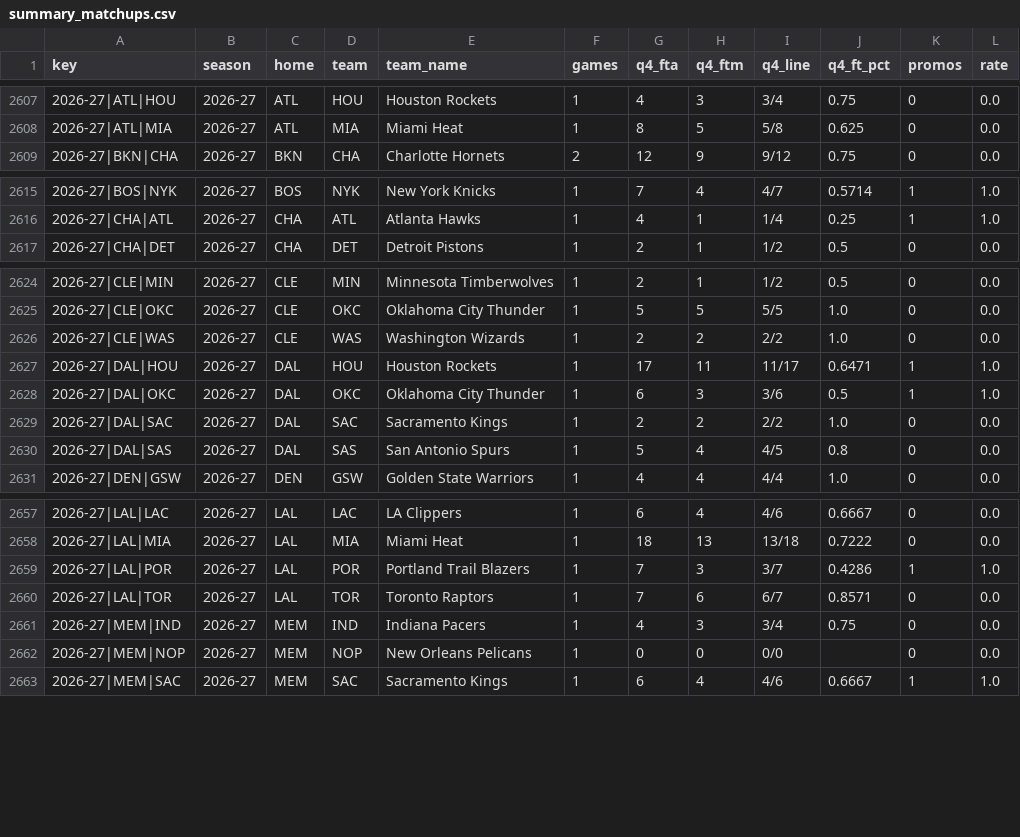
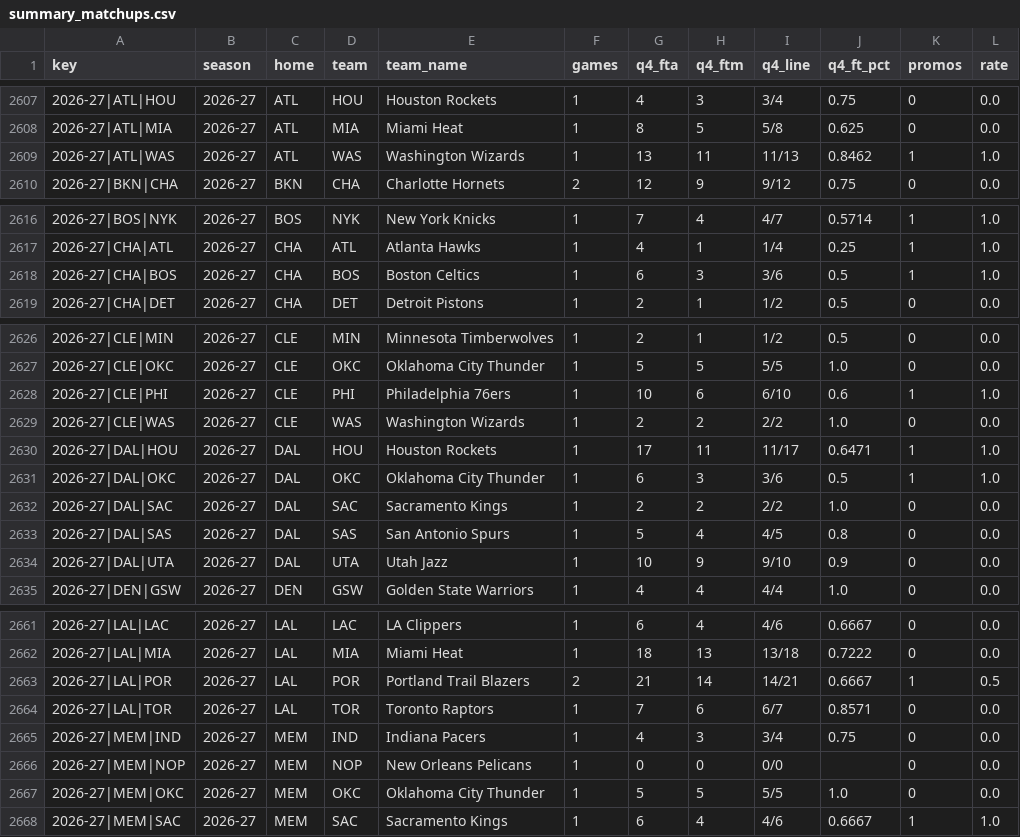
Before and after one commit to vchen007/vchen007.github.io, a CSV file: nba-ft-promo/data/summary_matchups.csv, drawn as a sheet; only a part is shown, gaps mark what is left out; the diff covers the shown part only.

```diff
--- a/nba-ft-promo/data/summary_matchups.csv
+++ b/nba-ft-promo/data/summary_matchups.csv
@@ -2608,2 +2608,3 @@ key,season,home,team,team_name,games,q4_fta,q4_ftm,q4_line,q4_ft_pct,promos,rate
 2026-27|ATL|MIA,2026-27,ATL,MIA,Miami Heat,1,8,5,5/8,0.625,0,0.0
+2026-27|ATL|WAS,2026-27,ATL,WAS,Washington Wizards,1,13,11,11/13,0.8462,1,1.0
 2026-27|BKN|CHA,2026-27,BKN,CHA,Charlotte Hornets,2,12,9,9/12,0.75,0,0.0
@@ -2616,2 +2617,3 @@ key,season,home,team,team_name,games,q4_fta,q4_ftm,q4_line,q4_ft_pct,promos,rate
 2026-27|CHA|ATL,2026-27,CHA,ATL,Atlanta Hawks,1,4,1,1/4,0.25,1,1.0
+2026-27|CHA|BOS,2026-27,CHA,BOS,Boston Celtics,1,6,3,3/6,0.5,1,1.0
 2026-27|CHA|DET,2026-27,CHA,DET,Detroit Pistons,1,2,1,1/2,0.5,0,0.0
@@ -2625,2 +2627,3 @@ key,season,home,team,team_name,games,q4_fta,q4_ftm,q4_line,q4_ft_pct,promos,rate
 2026-27|CLE|OKC,2026-27,CLE,OKC,Oklahoma City Thunder,1,5,5,5/5,1.0,0,0.0
+2026-27|CLE|PHI,2026-27,CLE,PHI,Philadelphia 76ers,1,10,6,6/10,0.6,1,1.0
 2026-27|CLE|WAS,2026-27,CLE,WAS,Washington Wizards,1,2,2,2/2,1.0,0,0.0
@@ -2630,2 +2633,3 @@ key,season,home,team,team_name,games,q4_fta,q4_ftm,q4_line,q4_ft_pct,promos,rate
 2026-27|DAL|SAS,2026-27,DAL,SAS,San Antonio Spurs,1,5,4,4/5,0.8,0,0.0
+2026-27|DAL|UTA,2026-27,DAL,UTA,Utah Jazz,1,10,9,9/10,0.9,0,0.0
 2026-27|DEN|GSW,2026-27,DEN,GSW,Golden State Warriors,1,4,4,4/4,1.0,0,0.0
@@ -2658,3 +2662,3 @@ key,season,home,team,team_name,games,q4_fta,q4_ftm,q4_line,q4_ft_pct,promos,rate
 2026-27|LAL|MIA,2026-27,LAL,MIA,Miami Heat,1,18,13,13/18,0.7222,0,0.0
-2026-27|LAL|POR,2026-27,LAL,POR,Portland Trail Blazers,1,7,3,3/7,0.4286,1,1.0
+2026-27|LAL|POR,2026-27,LAL,POR,Portland Trail Blazers,2,21,14,14/21,0.6667,1,0.5
 2026-27|LAL|TOR,2026-27,LAL,TOR,Toronto Raptors,1,7,6,6/7,0.8571,0,0.0
@@ -2662,2 +2666,3 @@ key,season,home,team,team_name,games,q4_fta,q4_ftm,q4_line,q4_ft_pct,promos,rate
 2026-27|MEM|NOP,2026-27,MEM,NOP,New Orleans Pelicans,1,0,0,0/0,,0,0.0
+2026-27|MEM|OKC,2026-27,MEM,OKC,Oklahoma City Thunder,1,5,5,5/5,1.0,0,0.0
 2026-27|MEM|SAC,2026-27,MEM,SAC,Sacramento Kings,1,6,4,4/6,0.6667,1,1.0
```
Also changed, not shown: 3 added rows and 58 edited cells elsewhere in this file, nba-ft-promo/data/games.csv, nba-ft-promo/data/player_seasons.csv, 16 other files.
